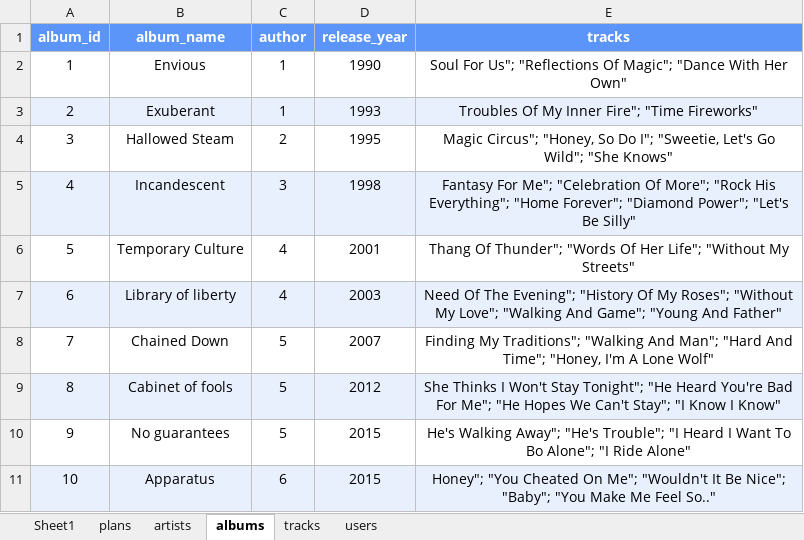
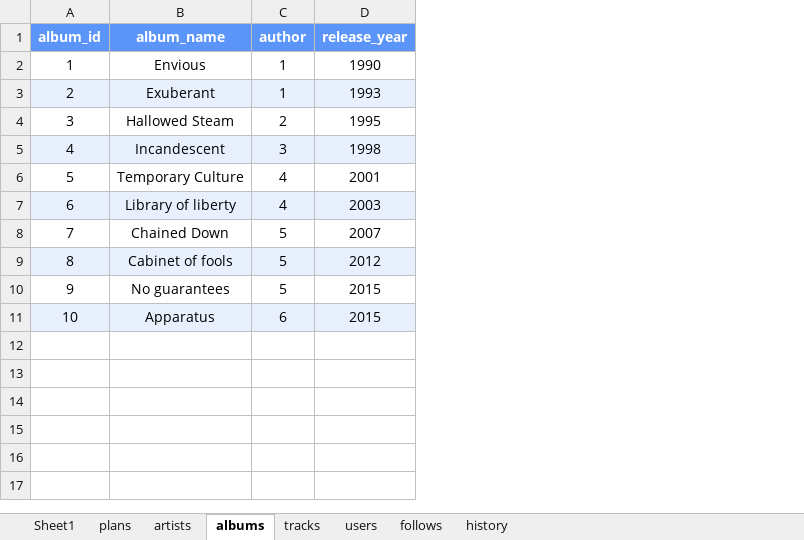
Before and after one commit to lucasmpimentel/One_For_All_SQL, an Excel workbook: SpotifyClone-With-NormalizedTable.xlsx, sheet albums, drawn as a sheet; values as stored, in another font and other column widths than the file's, no borders; the diff names each change by its address in the sheet, - before the commit and + after, or states it on an @@ line.

```diff
--- a/SpotifyClone-With-NormalizedTable.xlsx (sheet albums)
+++ b/SpotifyClone-With-NormalizedTable.xlsx (sheet albums)
+sheet tab: follows
+sheet tab: history
-column E (tracks), rows 2-11: Soul For Us"; "Reflections Of Magic"; "Dance With Her Own" | Troubles Of My Inner Fire"; "Time Fireworks" | Magic Circus"; "Honey, So Do I"; "Sweetie, Let's Go Wild"; "She Knows" | Fantasy For Me"; "Celebration Of More"; "Rock His Everything"; "Home Forever"; "Diamond Power"; "Let's Be Silly" | Thang Of Thunder"; "Words Of Her Life"; "Without My Streets" | Need Of The Evening"; "History Of My Roses"; "Without My Love"; "Walking And Game"; "Young And Father" | Finding My Traditions"; "Walking And Man"; "Hard And Time"; "Honey, I'm A Lone Wolf" | She Thinks I Won't Stay Tonight"; "He Heard You're Bad For Me"; "He Hopes We Can't Stay"; "I Know I Know" | He's Walking Away"; "He's Trouble"; "I Heard I Want To Bo Alone"; "I Ride Alone" | Honey"; "You Cheated On Me"; "Wouldn't It Be Nice"; "Baby"; "You Make Me Feel So.."
```
Also changed, not shown: sheet users, sheet plans, 11 other files.
